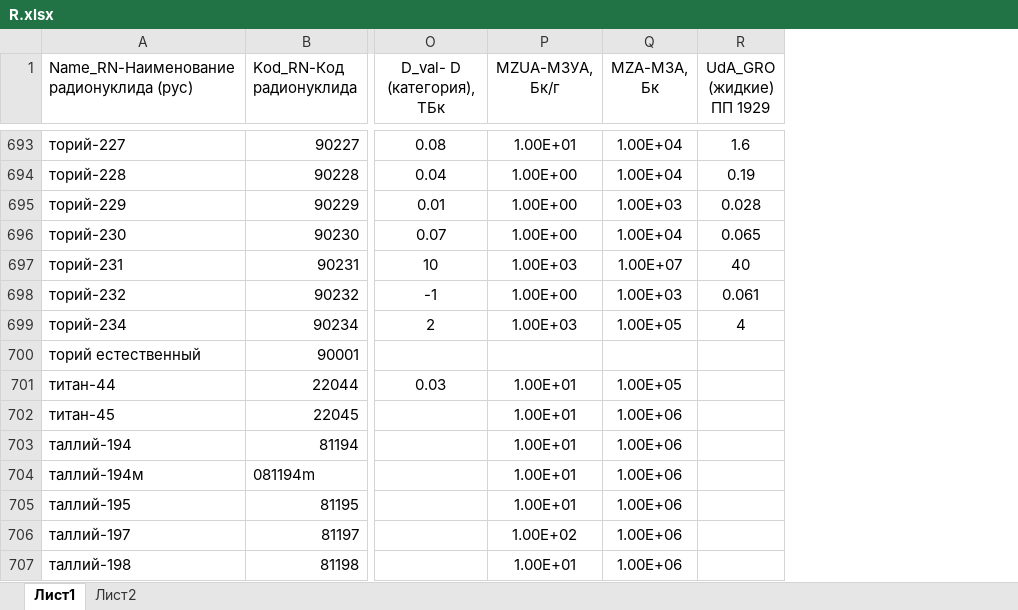
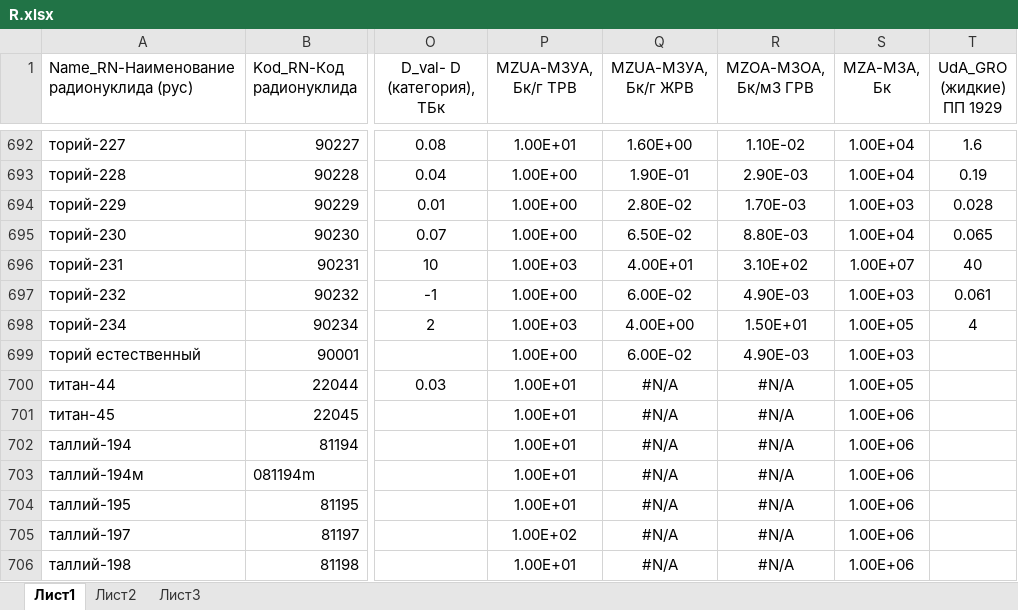
Before and after one commit to Rampant91/RAO_Project, an Excel workbook: data/Spravochniki/R.xlsx, sheet Лист1, drawn as a sheet; only a part is shown, gaps mark what is left out; values as stored, in another font and other column widths than the file's, no borders; addresses are those after the commit; the diff covers the shown part only; the diff names each change by its address in the sheet, - before the commit and + after, or states it on an @@ line.

```diff
--- a/data/Spravochniki/R.xlsx (sheet Лист1)
+++ b/data/Spravochniki/R.xlsx (sheet Лист1)
+sheet tab: Лист3
+column Q (MZUA-МЗУА, Бк/г ЖРВ), rows 692-706: 1.60E+00 | 1.90E-01 | 2.80E-02 | 6.50E-02 | 4.00E+01 | 6.00E-02 | 4.00E+00 | 6.00E-02 | #N/A | #N/A | #N/A | #N/A | #N/A | #N/A | #N/A
+column R (MZOA-МЗОА, Бк/м3 ГРВ), rows 692-706: 1.10E-02 | 2.90E-03 | 1.70E-03 | 8.80E-03 | 3.10E+02 | 4.90E-03 | 1.50E+01 | 4.90E-03 | #N/A | #N/A | #N/A | #N/A | #N/A | #N/A | #N/A
-P1: MZUA-МЗУА, Бк/г
+P1: MZUA-МЗУА, Бк/г ТРВ
-P699 (MZUA-МЗУА, Бк/г ТРВ): (empty)
+P699 (MZUA-МЗУА, Бк/г ТРВ): 1.00E+00
-S699 (MZA-МЗА, Бк): (empty)
+S699 (MZA-МЗА, Бк): 1.00E+03
```
Also changed, not shown: 4 added rows, 2 removed rows and 12 edited cells elsewhere in this sheet.
